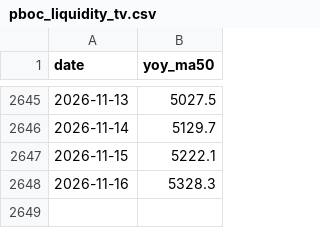
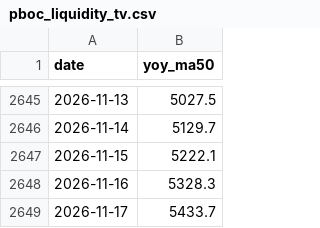
Before and after one commit to Slavduja/PBOC, a CSV file: output/pboc_liquidity_tv.csv, drawn as a sheet; only a part is shown, gaps mark what is left out; the diff names each change by its address in the sheet, - before the commit and + after, or states it on an @@ line.

```diff
--- a/output/pboc_liquidity_tv.csv
+++ b/output/pboc_liquidity_tv.csv
+row 2649: 2026-11-17 | 5433.7
```
Also changed, not shown: output/markets.csv, output/operations.csv, 2 other files.
